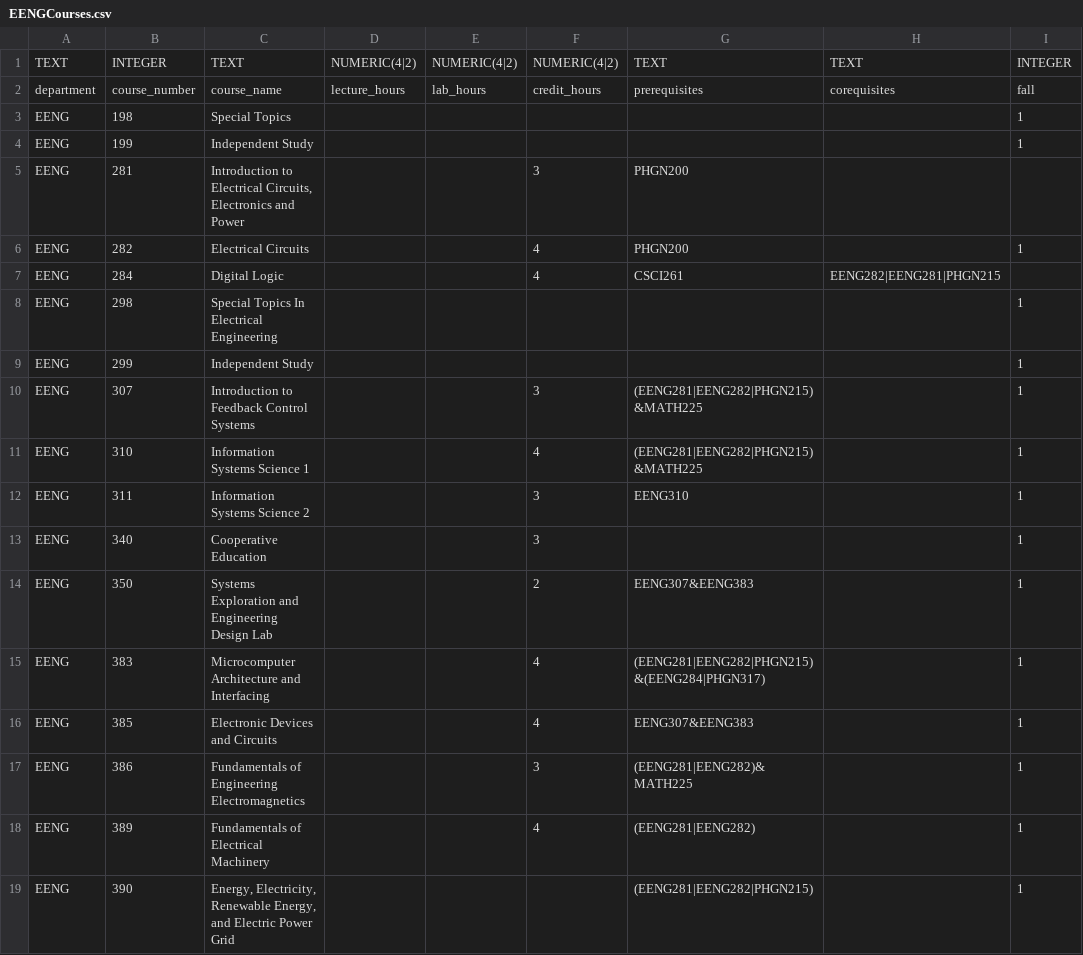
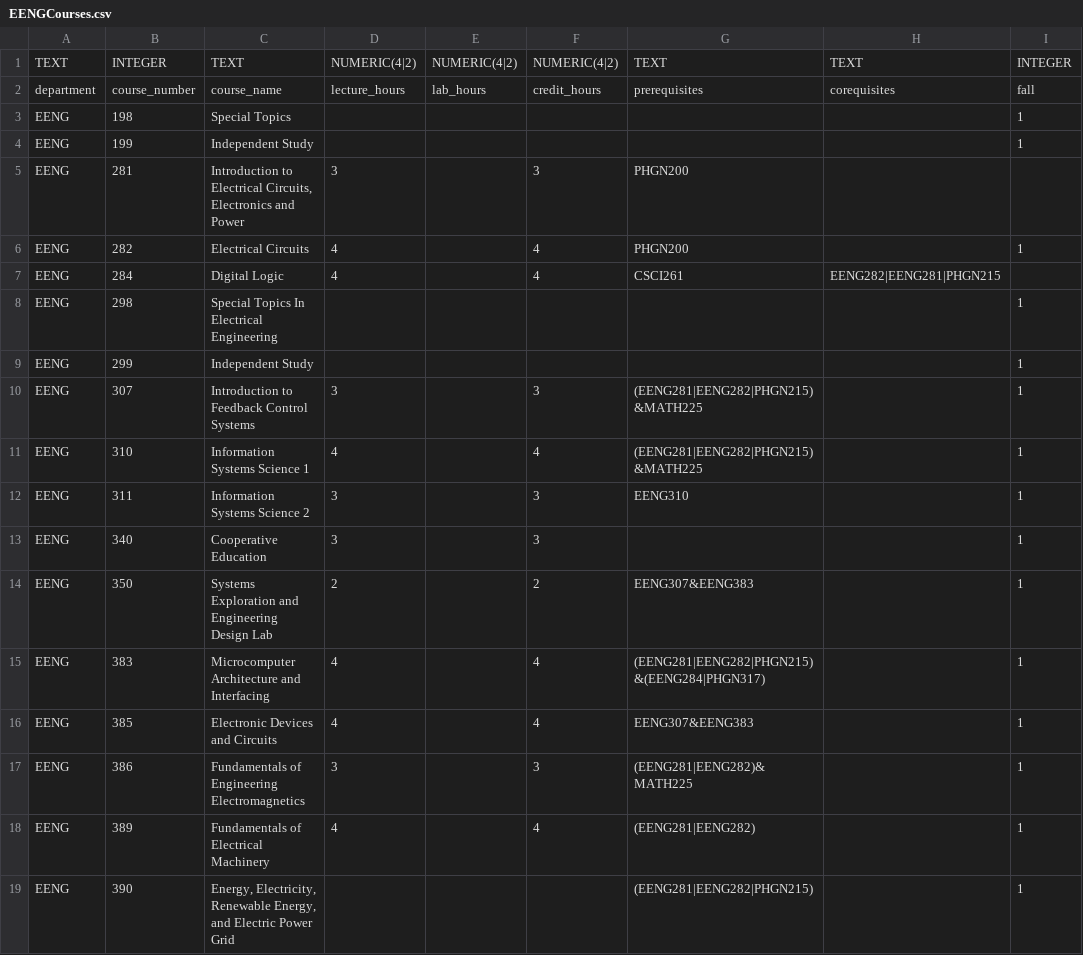
Before and after one commit to ericmckevitt/Catalog-Website, a CSV file: Schema/Courses/EENGCourses.csv, drawn as a sheet; only a part is shown; the diff covers the shown part only; the diff names each change by its address in the sheet, - before the commit and + after, or states it on an @@ line.

```diff
--- a/Schema/Courses/EENGCourses.csv
+++ b/Schema/Courses/EENGCourses.csv
-D5: (empty)
+D5: 3
-D6:D7: (empty)
+D6:D7: 4
-D10: (empty)
+D10: 3
-D11: (empty)
+D11: 4
-D12:D13: (empty)
+D12:D13: 3
-D14: (empty)
+D14: 2
-D15:D16: (empty)
+D15:D16: 4
-D17: (empty)
+D17: 3
-D18: (empty)
+D18: 4
```
Also changed, not shown: 22 edited cells elsewhere in this file, 4 other files.
